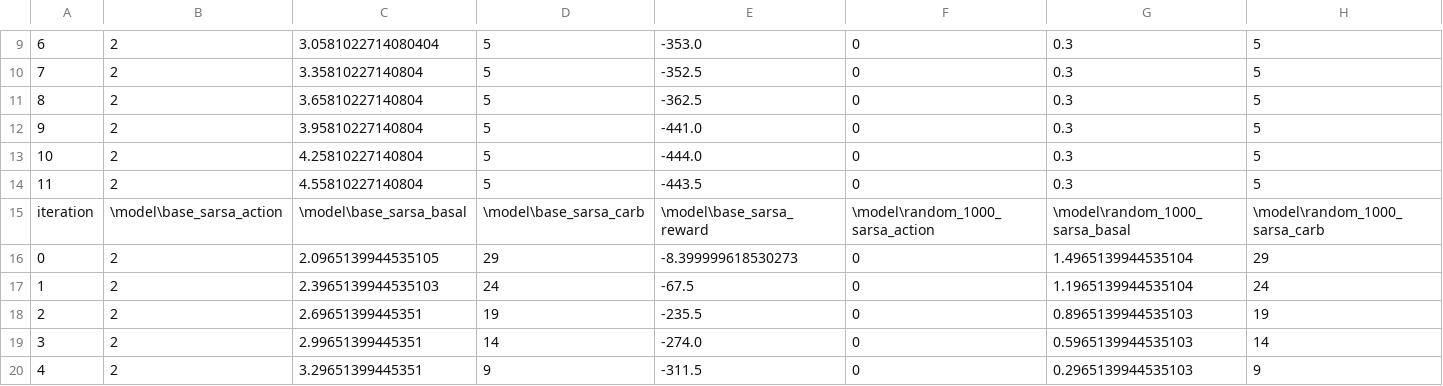
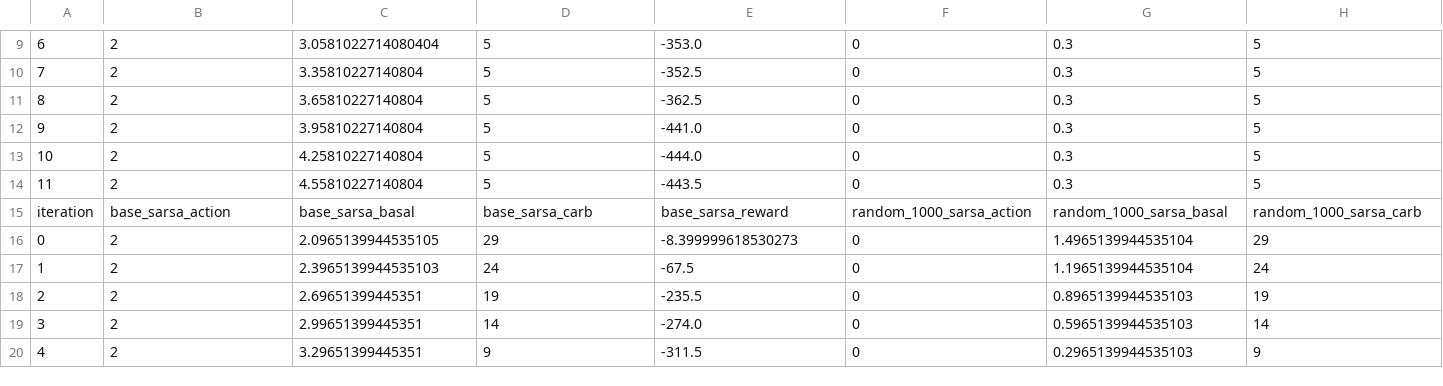
Before and after one commit to ElliottP-13/IndependentStudy, a CSV file: results/test_95_1_5.csv, drawn as a sheet; only a part is shown, gaps mark what is left out; the diff covers the shown part only; the diff names each change by its address in the sheet, - before the commit and + after, or states it on an @@ line.

```diff
--- a/results/test_95_1_5.csv
+++ b/results/test_95_1_5.csv
-B15: \model\base_sarsa_action
+B15: base_sarsa_action
-C15: \model\base_sarsa_basal
+C15: base_sarsa_basal
-D15: \model\base_sarsa_carb
+D15: base_sarsa_carb
-E15: \model\base_sarsa_reward
+E15: base_sarsa_reward
-F15: \model\random_1000_sarsa_action
+F15: random_1000_sarsa_action
-G15: \model\random_1000_sarsa_basal
+G15: random_1000_sarsa_basal
-H15: \model\random_1000_sarsa_carb
+H15: random_1000_sarsa_carb
```
Also changed, not shown: 5 edited cells elsewhere in this file, results/test_95_1_1.csv, results/test_95_1_2.csv, 11 other files.
